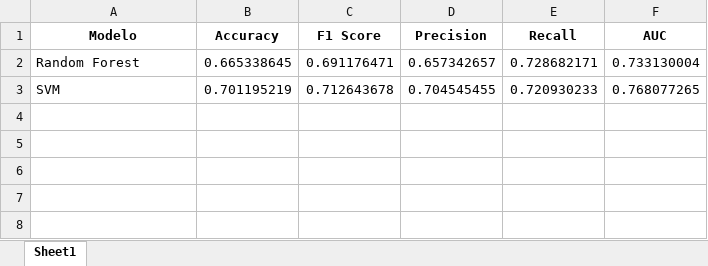
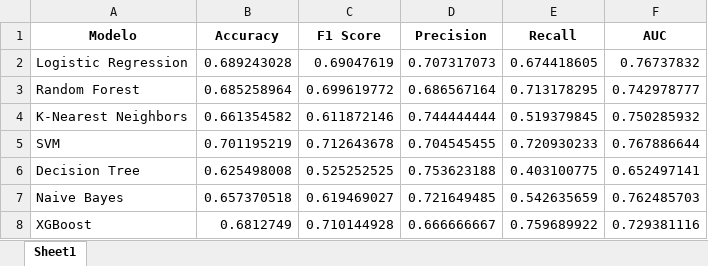
Before and after one commit to pepemt/Reto-TC3002B, an Excel workbook: Parte A/Data/resultados_validacion_final.xlsx, sheet Sheet1, drawn as a sheet; values as stored, in another font and other column widths than the file's, no borders; addresses are those after the commit; the diff names each change by its address in the sheet, - before the commit and + after, or states it on an @@ line.

```diff
--- a/Parte A/Data/resultados_validacion_final.xlsx (sheet Sheet1)
+++ b/Parte A/Data/resultados_validacion_final.xlsx (sheet Sheet1)
+row 2: Logistic Regression | 0.689243028 | 0.69047619 | 0.707317073 | 0.674418605 | 0.76737832
-B3 (Accuracy): 0.665338645
+B3 (Accuracy): 0.685258964
-C3 (F1 Score): 0.691176471
+C3 (F1 Score): 0.699619772
-D3 (Precision): 0.657342657
+D3 (Precision): 0.686567164
-E3 (Recall): 0.728682171
+E3 (Recall): 0.713178295
-F3 (AUC): 0.733130004
+F3 (AUC): 0.742978777
+row 4: K-Nearest Neighbors | 0.661354582 | 0.611872146 | 0.744444444 | 0.519379845 | 0.750285932
-F5 (AUC): 0.768077265
+F5 (AUC): 0.767886644
+row 6: Decision Tree | 0.625498008 | 0.525252525 | 0.753623188 | 0.403100775 | 0.652497141
+row 7: Naive Bayes | 0.657370518 | 0.619469027 | 0.721649485 | 0.542635659 | 0.762485703
+row 8: XGBoost | 0.6812749 | 0.710144928 | 0.666666667 | 0.759689922 | 0.729381116
```
Also changed, not shown: Parte A/Data/data_train_cleaned.xlsx, Parte A/Data/matrices_confusion.xlsx, 8 other files.
